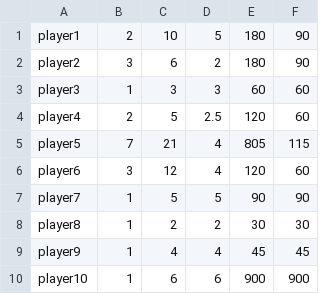
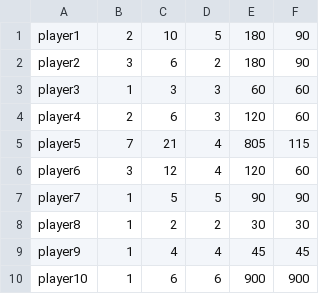
Before and after one commit to IntelliTect-Samples/EWU-CSCD379-2023-Spring, a CSV file: Wordle.Api/Wordle.Api/Content/Players.csv, drawn as a sheet.

```diff
--- a/Wordle.Api/Wordle.Api/Content/Players.csv
+++ b/Wordle.Api/Wordle.Api/Content/Players.csv
@@ -3,3 +3,3 @@ player2,3,6,2,180,90
 player3,1,3,3,60,60
-player4,2,5,2.5,120,60
+player4,2,6,3,120,60
 player5,7,21,4,805,115
```
Also changed, not shown: 11 other files.
